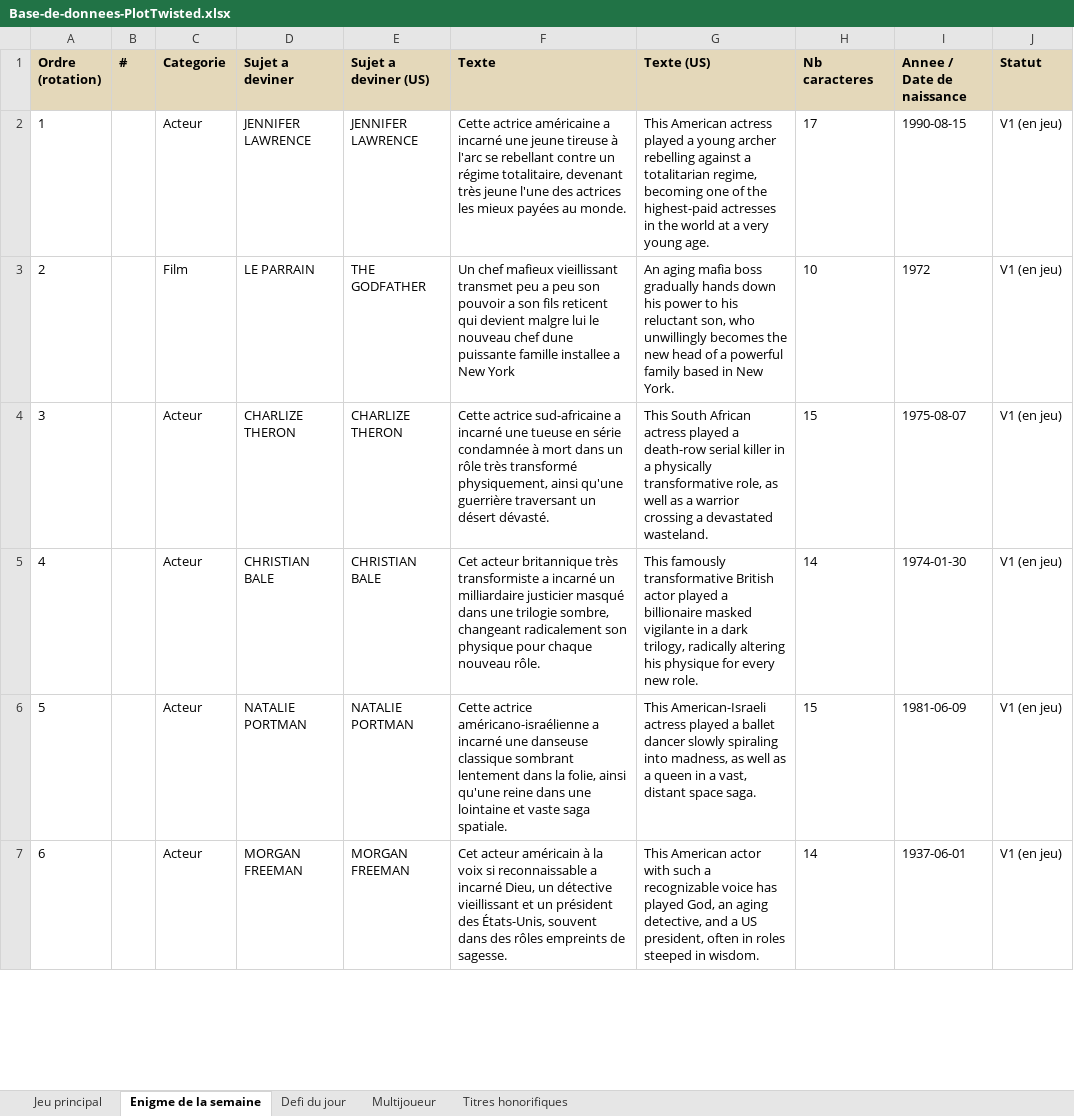
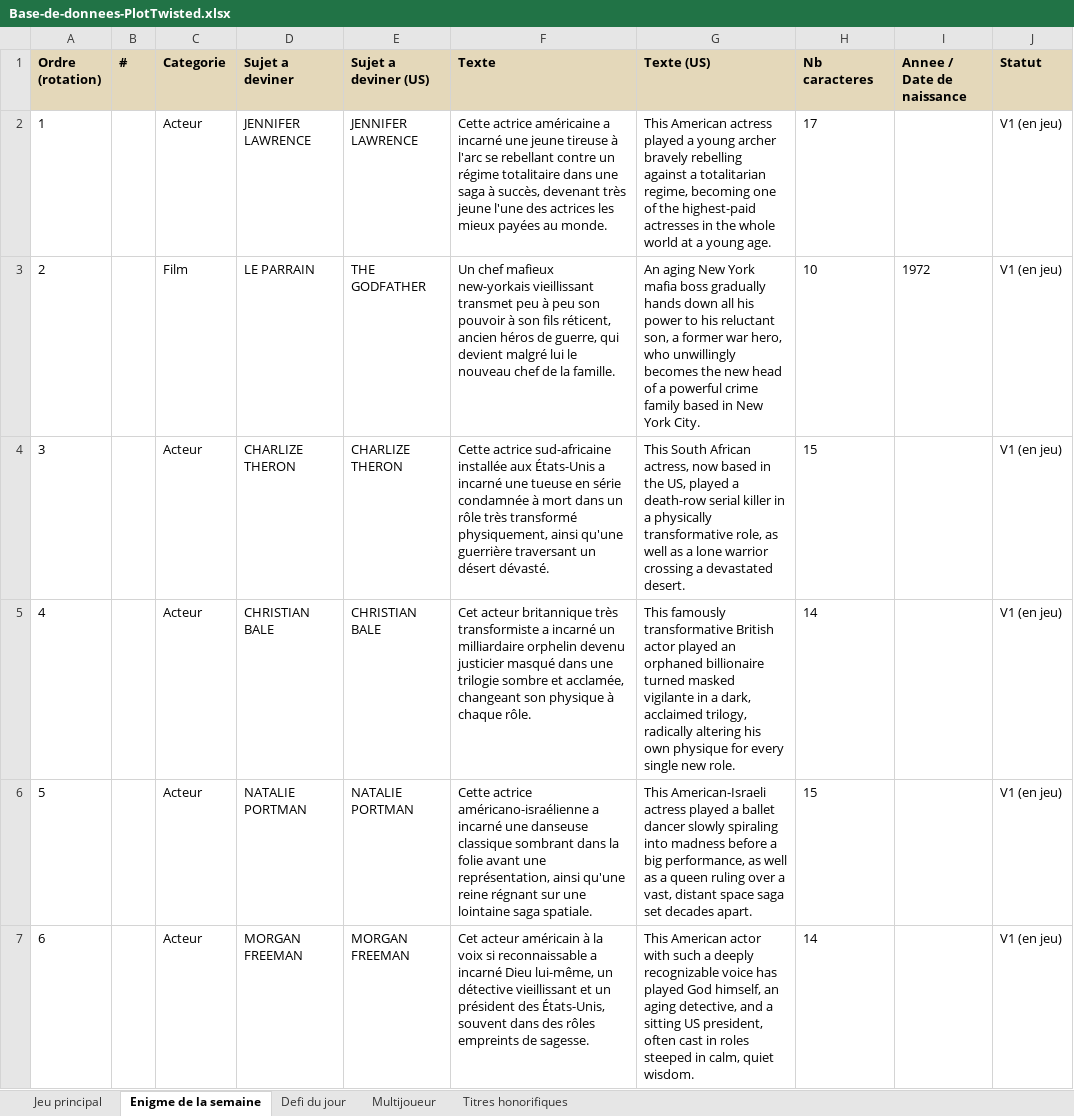
Before and after one commit to lnaappgame/plottwisted, an Excel workbook: tool/out/Base-de-donnees-PlotTwisted.xlsx, sheet Enigme de la semaine, drawn as a sheet; only a part is shown; values as stored, in another font and other column widths than the file's, no borders; the diff covers the shown part only; the diff names each change by its address in the sheet, - before the commit and + after, or states it on an @@ line.

```diff
--- a/tool/out/Base-de-donnees-PlotTwisted.xlsx (sheet Enigme de la semaine)
+++ b/tool/out/Base-de-donnees-PlotTwisted.xlsx (sheet Enigme de la semaine)
-F2 (Texte): …un régime totalitaire, devenant très…
+F2 (Texte): …un régime totalitaire dans une saga à succès, devenant très…
-G2 (Texte (US)): …young archer rebelling against a totalitarian regime, becoming one of the highest-paid actresses in the world at a very young age.
+G2 (Texte (US)): …young archer bravely rebelling against a totalitarian regime, becoming one of the highest-paid actresses in the whole world at a young age.
-I2 (Annee / Date de naissance): 1990-08-15
+I2 (Annee / Date de naissance): (empty)
-F3 (Texte): …chef mafieux vieillissant transmet peu a peu son pouvoir a son fils reticent qui devient malgre lui le nouveau chef dune puissante famille installee a New York
+F3 (Texte): …chef mafieux new-yorkais vieillissant transmet peu à peu son pouvoir à son fils réticent, ancien héros de guerre, qui devient malgré lui le nouveau chef de la famille.
-G3 (Texte (US)): An aging mafia boss gradually hands down his power to his reluctant son, who unwillingly becomes the new head of a powerful family based in New York.
+G3 (Texte (US)): An aging New York mafia boss gradually hands down all his power to his reluctant son, a former war hero, who unwillingly becomes the new head of a powerful crime family based in New York City.
-F4 (Texte): …actrice sud-africaine a incarné…
+F4 (Texte): …actrice sud-africaine installée aux États-Unis a incarné…
-G4 (Texte (US)): …South African actress played a death-row serial killer in a physically transformative role, as well as a warrior crossing a devastated wasteland.
+G4 (Texte (US)): …South African actress, now based in the US, played a death-row serial killer in a physically transformative role, as well as a lone warrior crossing a devastated desert.
-I4 (Annee / Date de naissance): 1975-08-07
+I4 (Annee / Date de naissance): (empty)
-F5 (Texte): …un milliardaire justicier masqué dans une trilogie sombre, changeant radicalement son physique pour chaque nouveau rôle.
+F5 (Texte): …un milliardaire orphelin devenu justicier masqué dans une trilogie sombre et acclamée, changeant son physique à chaque rôle.
-G5 (Texte (US)): …actor played a billionaire masked vigilante in a dark trilogy, radically altering his physique for every new role.
+G5 (Texte (US)): …actor played an orphaned billionaire turned masked vigilante in a dark, acclaimed trilogy, radically altering his own physique for every single new role.
-I5 (Annee / Date de naissance): 1974-01-30
+I5 (Annee / Date de naissance): (empty)
-F6 (Texte): …classique sombrant lentement dans la folie, ainsi qu'une reine dans une lointaine et vaste saga spatiale.
+F6 (Texte): …classique sombrant dans la folie avant une représentation, ainsi qu'une reine régnant sur une lointaine saga spatiale.
-G6 (Texte (US)): …spiraling into madness, as well as a queen in a vast, distant space saga.
+G6 (Texte (US)): …spiraling into madness before a big performance, as well as a queen ruling over a vast, distant space saga set decades apart.
-I6 (Annee / Date de naissance): 1981-06-09
+I6 (Annee / Date de naissance): (empty)
-F7 (Texte): …a incarné Dieu, un détective…
+F7 (Texte): …a incarné Dieu lui-même, un détective…
-G7 (Texte (US)): …such a recognizable voice has played God, an aging detective, and a US president, often in roles steeped in wisdom.
+G7 (Texte (US)): …such a deeply recognizable voice has played God himself, an aging detective, and a sitting US president, often cast in roles steeped in calm, quiet wisdom.
-I7 (Annee / Date de naissance): 1937-06-01
+I7 (Annee / Date de naissance): (empty)
```
Also changed, not shown: 48 edited cells elsewhere in this sheet, sheet Defi du jour, sheet Jeu principal, sheet Multijoueur, 21 other files.
